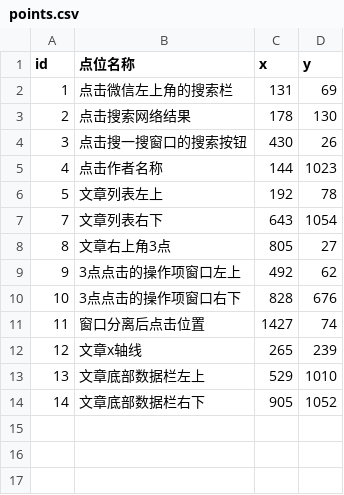
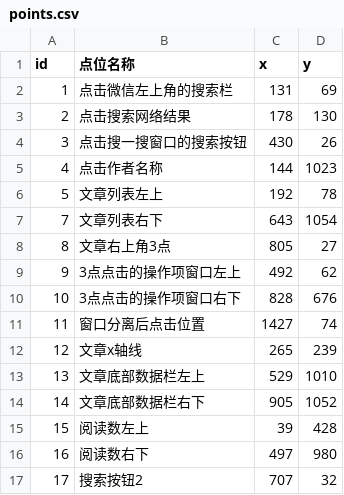
Before and after one commit to hong2301/wechat-article-collector, a CSV file: config/points.csv, drawn as a sheet.

```diff
--- a/config/points.csv
+++ b/config/points.csv
@@ -14 +14,4 @@
 14,文章底部数据栏右下,905,1052
+15,阅读数左上,39,428
+16,阅读数右下,497,980
+17,搜索按钮2,707,32
```
Also changed, not shown: config/input.csv, 1 other file.
